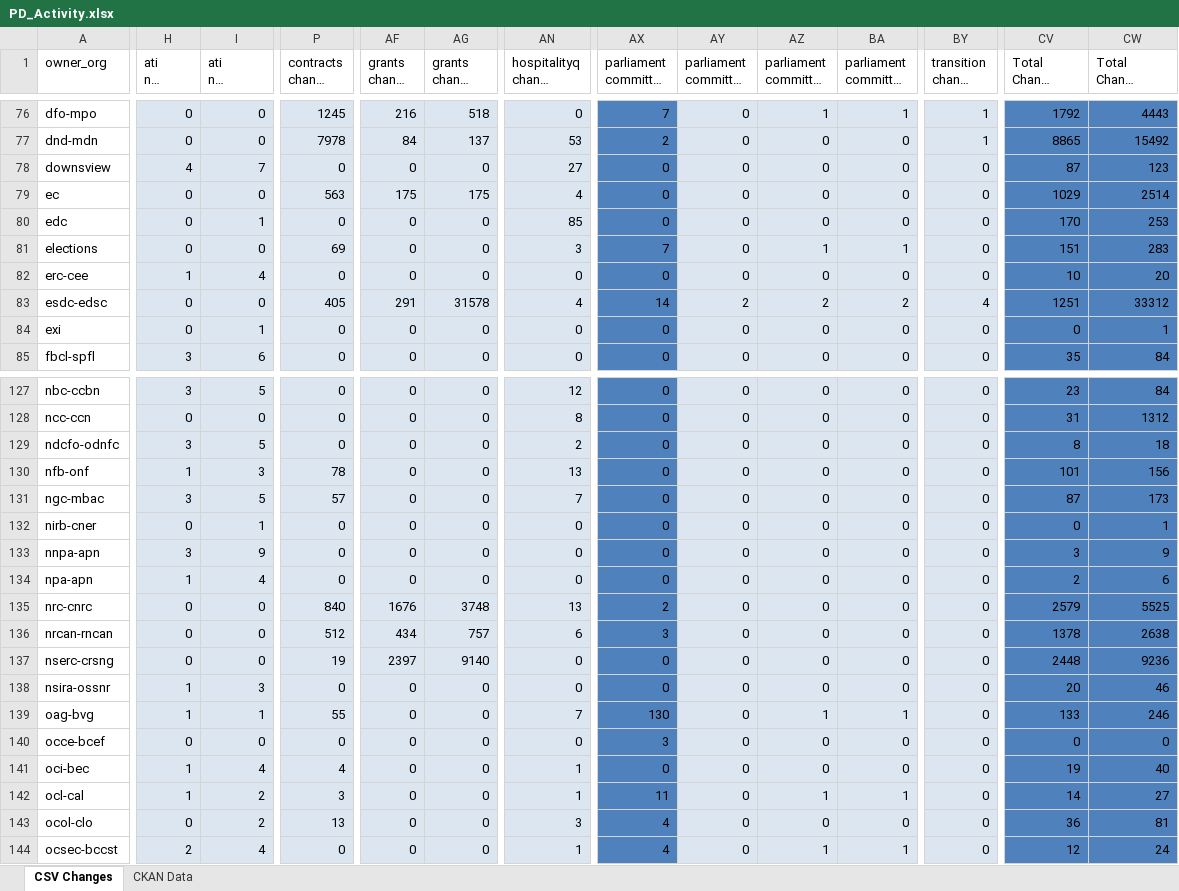
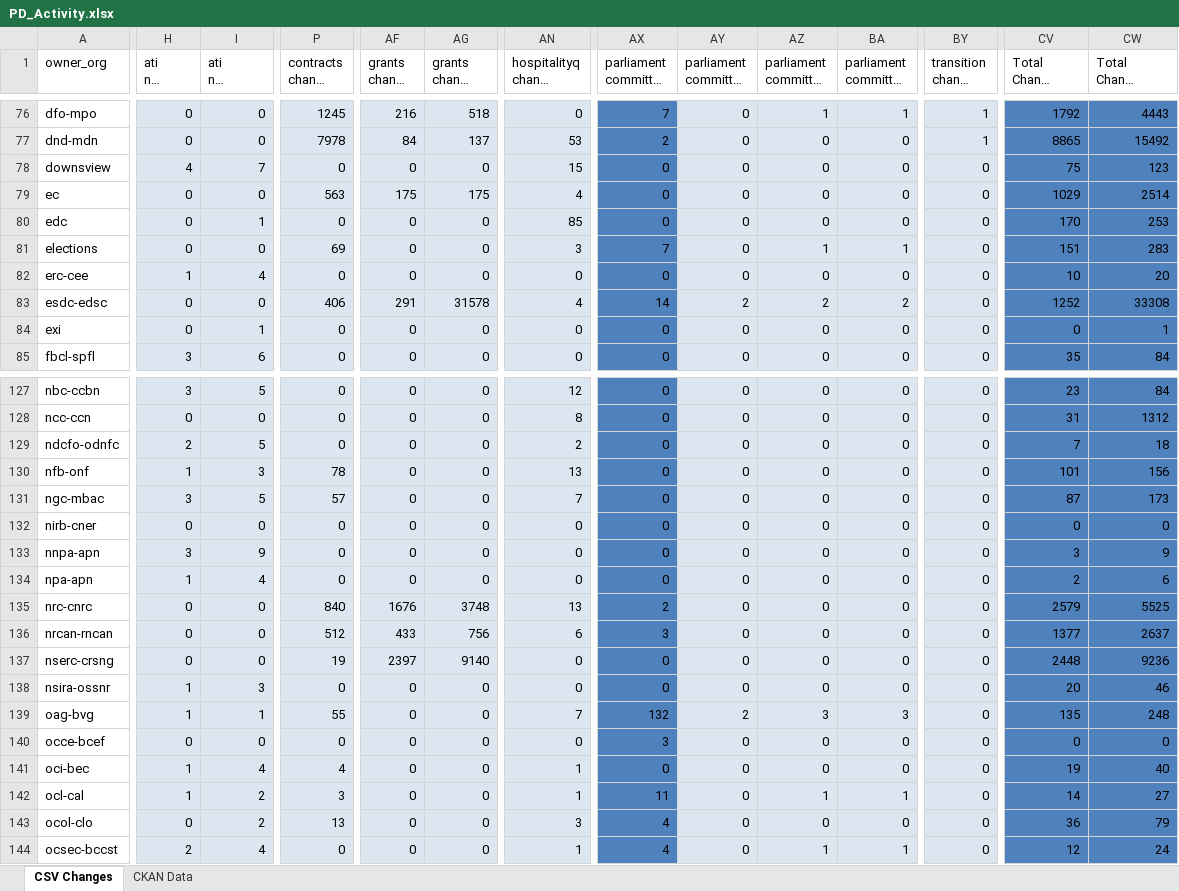
Before and after one commit to open-data/analytics-corporate-reporting, an Excel workbook: PD_CHANGES_RPT/PD_Activity.xlsx, sheet CSV Changes, drawn as a sheet; only a part is shown, gaps mark what is left out; long unchanged cells end in …; values as stored, in another font and other column widths than the file's, no borders; the diff covers the shown part only; the diff names each change by its address in the sheet, - before the commit and + after, or states it on an @@ line.

```diff
--- a/PD_CHANGES_RPT/PD_Activity.xlsx (sheet CSV Changes)
+++ b/PD_CHANGES_RPT/PD_Activity.xlsx (sheet CSV Changes)
-AN78 (hospitalityq change 90-days): 27
+AN78 (hospitalityq change 90-days): 15
-CV78 (Total Change 90-days): 87
+CV78 (Total Change 90-days): 75
-P83 (contracts change 90-days): 405
+P83 (contracts change 90-days): 406
-BY83 (transition change 6-months): 4
+BY83 (transition change 6-months): 0
-CV83 (Total Change 90-days): 1251
+CV83 (Total Change 90-days): 1252
-CW83 (Total Change 6-months): 33312
+CW83 (Total Change 6-months): 33308
-H129 (ati nil change 90-days): 3
+H129 (ati nil change 90-days): 2
-CV129 (Total Change 90-days): 8
+CV129 (Total Change 90-days): 7
-I132 (ati nil change 6-months): 1
+I132 (ati nil change 6-months): 0
-CW132 (Total Change 6-months): 1
+CW132 (Total Change 6-months): 0
-AF136 (grants change 90-days): 434
+AF136 (grants change 90-days): 433
-AG136 (grants change 6-months): 757
+AG136 (grants change 6-months): 756
-CV136 (Total Change 90-days): 1378
+CV136 (Total Change 90-days): 1377
-CW136 (Total Change 6-months): 2638
+CW136 (Total Change 6-months): 2637
-AX139 (parliament committee deputy): 130
+AX139 (parliament committee deputy): 132
-AY139: 0
+AY139: 2
-AZ139: 1
+AZ139: 3
-BA139: 1
+BA139: 3
-CV139 (Total Change 90-days): 133
+CV139 (Total Change 90-days): 135
-CW139 (Total Change 6-months): 246
+CW139 (Total Change 6-months): 248
-CW143 (Total Change 6-months): 81
+CW143 (Total Change 6-months): 79
```
Also changed, not shown: 65 edited cells elsewhere in this sheet, 1 other file.
